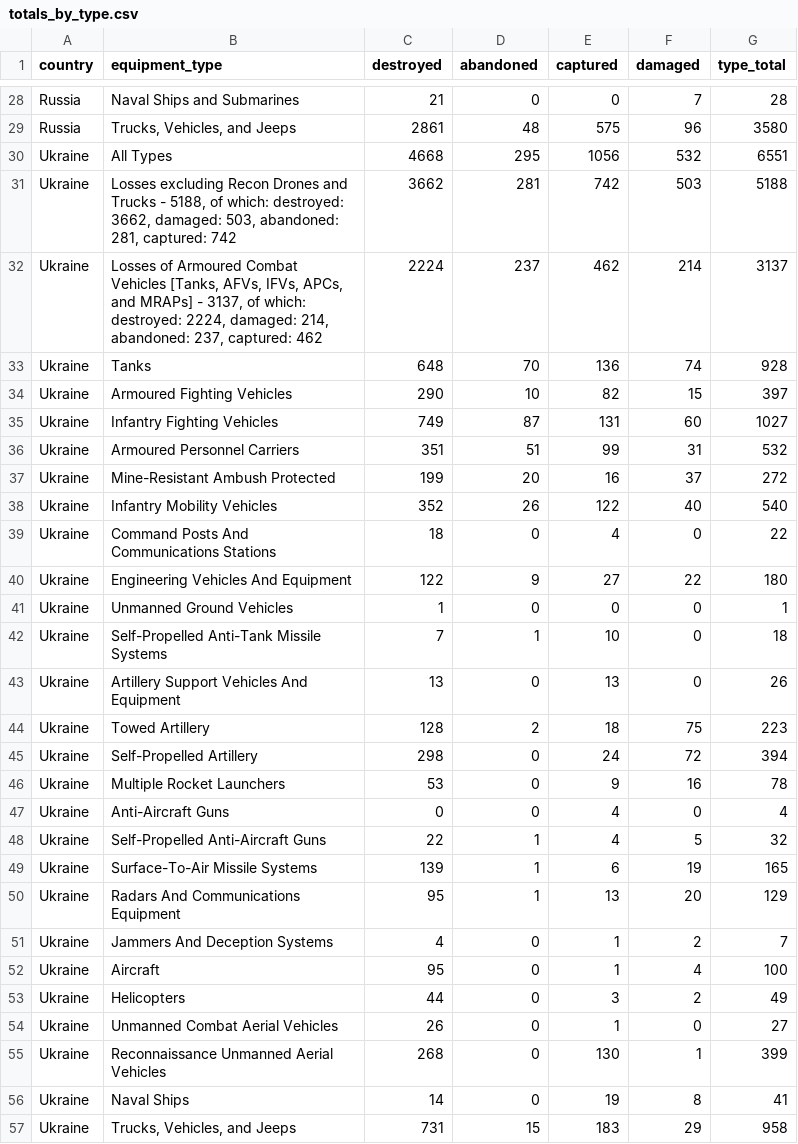
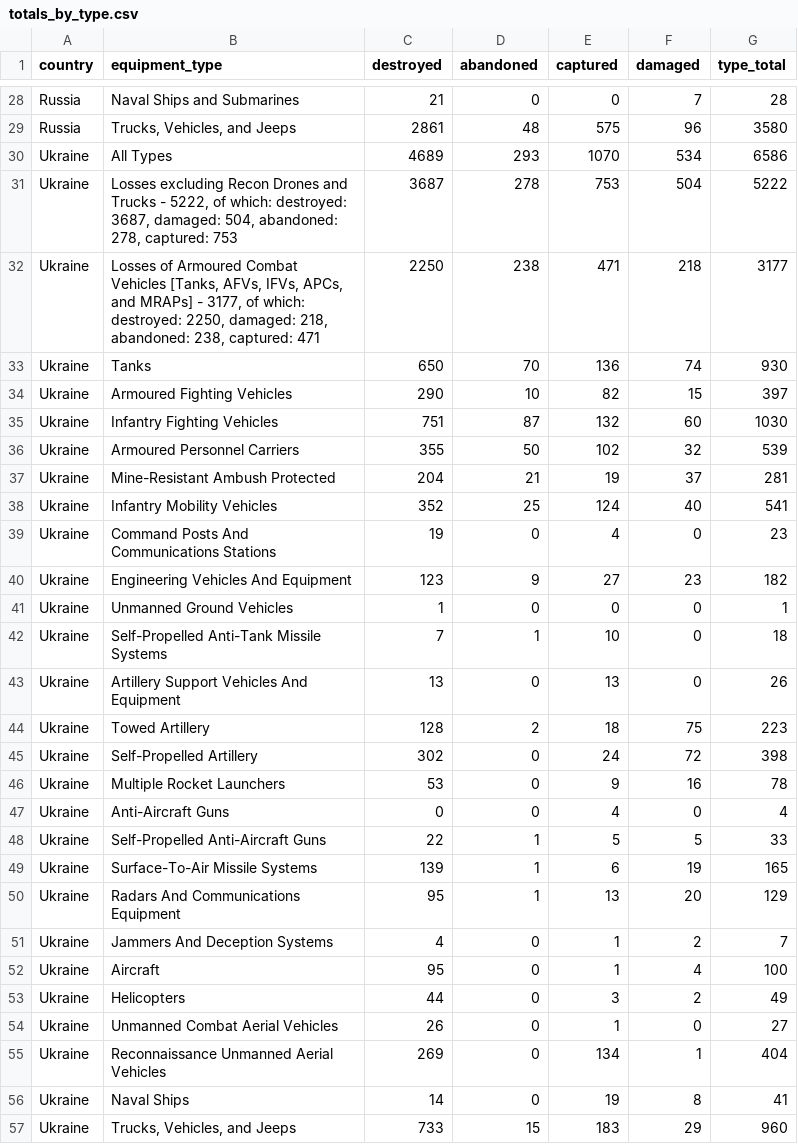
Before and after one commit to scarnecchia/oryx_data, a CSV file: totals_by_type.csv, drawn as a sheet; only a part is shown, gaps mark what is left out.

```diff
--- a/totals_by_type.csv
+++ b/totals_by_type.csv
@@ -29,13 +29,13 @@ Russia,Naval Ships and Submarines,21,0,0,7,28
 Russia,"Trucks, Vehicles, and Jeeps",2861,48,575,96,3580
-Ukraine,All Types,4668,295,1056,532,6551
-Ukraine,"Losses excluding Recon Drones and Trucks - 5188, of which: destroyed: 3662, damaged: 503, abandoned: 281, captured: 742",3662,281,742,503,5188
-Ukraine,"Losses of Armoured Combat Vehicles [Tanks, AFVs, IFVs, APCs, and MRAPs] - 3137, of which: destroyed: 2224, damaged: 214, abandoned: 237, captured: 462",2224,237,462,214,3137
-Ukraine,Tanks,648,70,136,74,928
+Ukraine,All Types,4689,293,1070,534,6586
+Ukraine,"Losses excluding Recon Drones and Trucks - 5222, of which: destroyed: 3687, damaged: 504, abandoned: 278, captured: 753",3687,278,753,504,5222
+Ukraine,"Losses of Armoured Combat Vehicles [Tanks, AFVs, IFVs, APCs, and MRAPs] - 3177, of which: destroyed: 2250, damaged: 218, abandoned: 238, captured: 471",2250,238,471,218,3177
+Ukraine,Tanks,650,70,136,74,930
 Ukraine,Armoured Fighting Vehicles,290,10,82,15,397
-Ukraine,Infantry Fighting Vehicles,749,87,131,60,1027
-Ukraine,Armoured Personnel Carriers,351,51,99,31,532
-Ukraine,Mine-Resistant Ambush Protected,199,20,16,37,272
-Ukraine,Infantry Mobility Vehicles,352,26,122,40,540
-Ukraine,Command Posts And Communications Stations,18,0,4,0,22
-Ukraine,Engineering Vehicles And Equipment,122,9,27,22,180
+Ukraine,Infantry Fighting Vehicles,751,87,132,60,1030
+Ukraine,Armoured Personnel Carriers,355,50,102,32,539
+Ukraine,Mine-Resistant Ambush Protected,204,21,19,37,281
+Ukraine,Infantry Mobility Vehicles,352,25,124,40,541
+Ukraine,Command Posts And Communications Stations,19,0,4,0,23
+Ukraine,Engineering Vehicles And Equipment,123,9,27,23,182
 Ukraine,Unmanned Ground Vehicles,1,0,0,0,1
@@ -44,6 +44,6 @@ Ukraine,Artillery Support Vehicles And Equipment,13,0,13,0,26
 Ukraine,Towed Artillery,128,2,18,75,223
-Ukraine,Self-Propelled Artillery,298,0,24,72,394
+Ukraine,Self-Propelled Artillery,302,0,24,72,398
 Ukraine,Multiple Rocket Launchers,53,0,9,16,78
 Ukraine,Anti-Aircraft Guns,0,0,4,0,4
-Ukraine,Self-Propelled Anti-Aircraft Guns,22,1,4,5,32
+Ukraine,Self-Propelled Anti-Aircraft Guns,22,1,5,5,33
 Ukraine,"Surface-To-Air Missile Systems
@@ -55,4 +55,4 @@ Ukraine,Helicopters,44,0,3,2,49
 Ukraine,Unmanned Combat Aerial Vehicles,26,0,1,0,27
-Ukraine,Reconnaissance Unmanned Aerial Vehicles,268,0,130,1,399
+Ukraine,Reconnaissance Unmanned Aerial Vehicles,269,0,134,1,404
 Ukraine,Naval Ships,14,0,19,8,41
-Ukraine,"Trucks, Vehicles, and Jeeps",731,15,183,29,958
+Ukraine,"Trucks, Vehicles, and Jeeps",733,15,183,29,960
```
Also changed, not shown: daily_count.csv, event_abandoned.csv, 5 other files.
